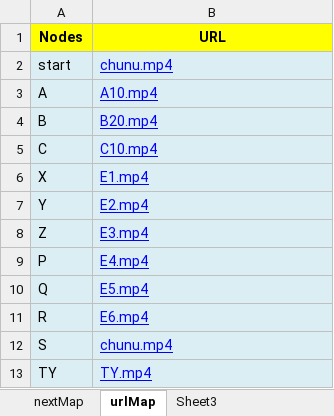
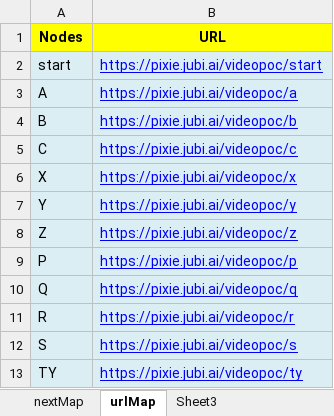
Before and after one commit to kolkatajubi/videoConversation-POC, an Excel workbook: test.xlsx, sheet urlMap, drawn as a sheet; values as stored, in another font and other column widths than the file's, no borders; the diff names each change by its address in the sheet, - before the commit and + after, or states it on an @@ line.

```diff
--- a/test.xlsx (sheet urlMap)
+++ b/test.xlsx (sheet urlMap)
-B2 (URL): chunu.mp4
+B2 (URL): https://pixie.jubi.ai/videopoc/start
-B3 (URL): A10.mp4
+B3 (URL): https://pixie.jubi.ai/videopoc/a
-B4 (URL): B20.mp4
+B4 (URL): https://pixie.jubi.ai/videopoc/b
-B5 (URL): C10.mp4
+B5 (URL): https://pixie.jubi.ai/videopoc/c
-B6 (URL): E1.mp4
+B6 (URL): https://pixie.jubi.ai/videopoc/x
-B7 (URL): E2.mp4
+B7 (URL): https://pixie.jubi.ai/videopoc/y
-B8 (URL): E3.mp4
+B8 (URL): https://pixie.jubi.ai/videopoc/z
-B9 (URL): E4.mp4
+B9 (URL): https://pixie.jubi.ai/videopoc/p
-B10 (URL): E5.mp4
+B10 (URL): https://pixie.jubi.ai/videopoc/q
-B11 (URL): E6.mp4
+B11 (URL): https://pixie.jubi.ai/videopoc/r
-B12 (URL): chunu.mp4
+B12 (URL): https://pixie.jubi.ai/videopoc/s
-B13 (URL): TY.mp4
+B13 (URL): https://pixie.jubi.ai/videopoc/ty
```
Also changed, not shown: 6 other files.
